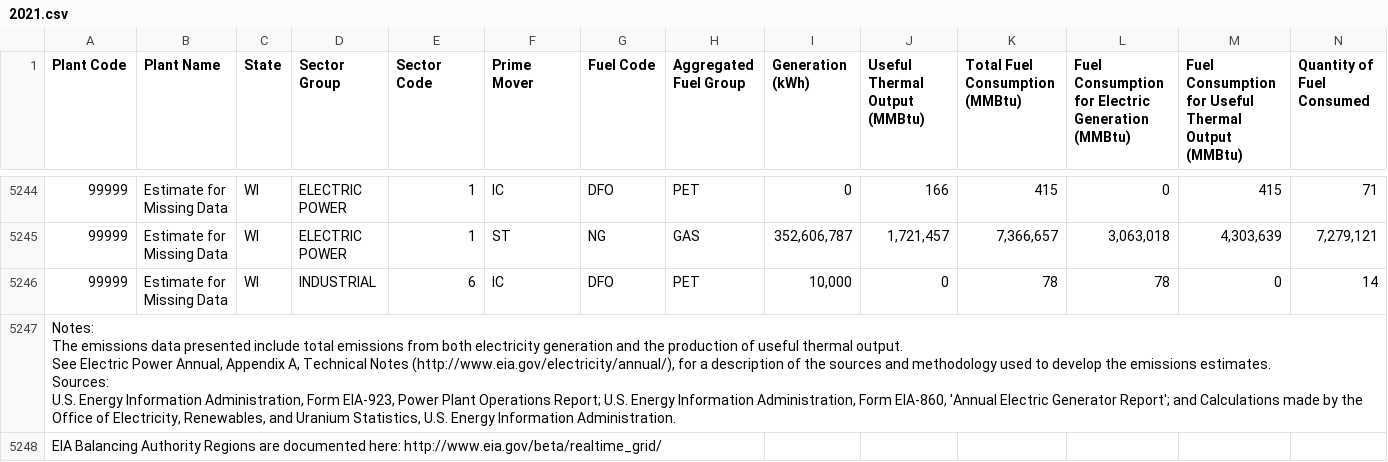
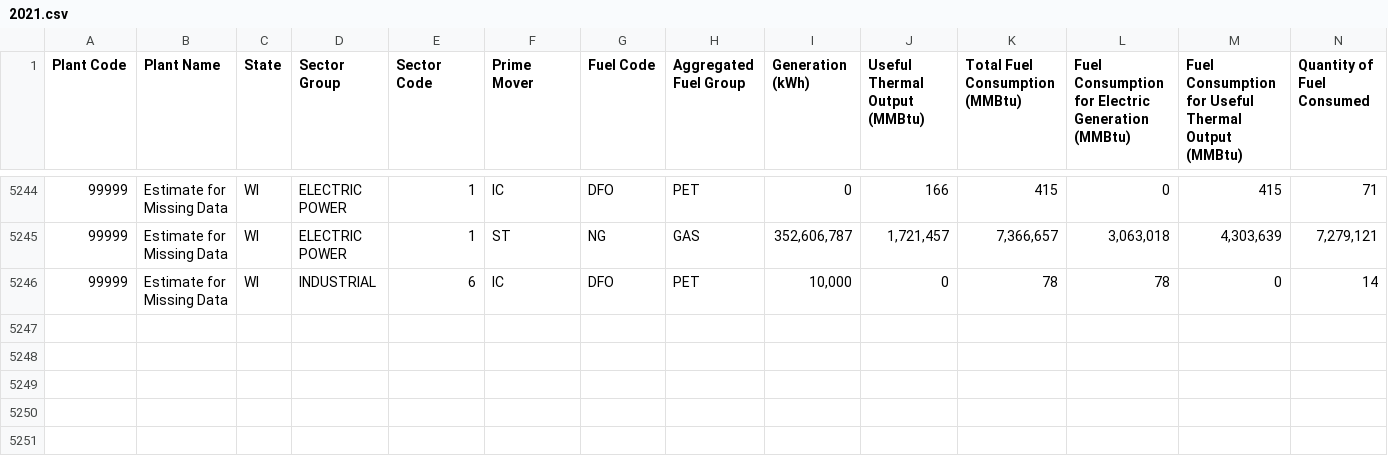
Before and after one commit to helenrmwall/Fabric, a CSV file: 2021.csv, drawn as a sheet; only a part is shown, gaps mark what is left out; rows hold the shown columns only; ↵ is a line break in a cell; the diff names each change by its address in the sheet, - before the commit and + after, or states it on an @@ line.

Commit message:
Fixed error message

```diff
--- a/2021.csv
+++ b/2021.csv
-row 5247: Notes: ↵ The emissions data presented include total emissions from both electricity generation and the production of useful thermal output. ↵ See Electric Power Annual, Appendix A, Technical Notes (http://www.eia.gov/electricity/annual/), for a description of the sources and methodology used to develop the emissions estimates. ↵ Sources: ↵ U.S. Energy Information Administration, Form EIA-923, Power Plant Operations Report; U.S. Energy Information Administration, Form EIA-860, 'Annual Electric Generator Report'; and Calculations made by the Office of Electricity, Renewables, and Uranium Statistics, U.S. Energy Information Administration.
-row 5248: EIA Balancing Authority Regions are documented here: http://www.eia.gov/beta/realtime_grid/
```
